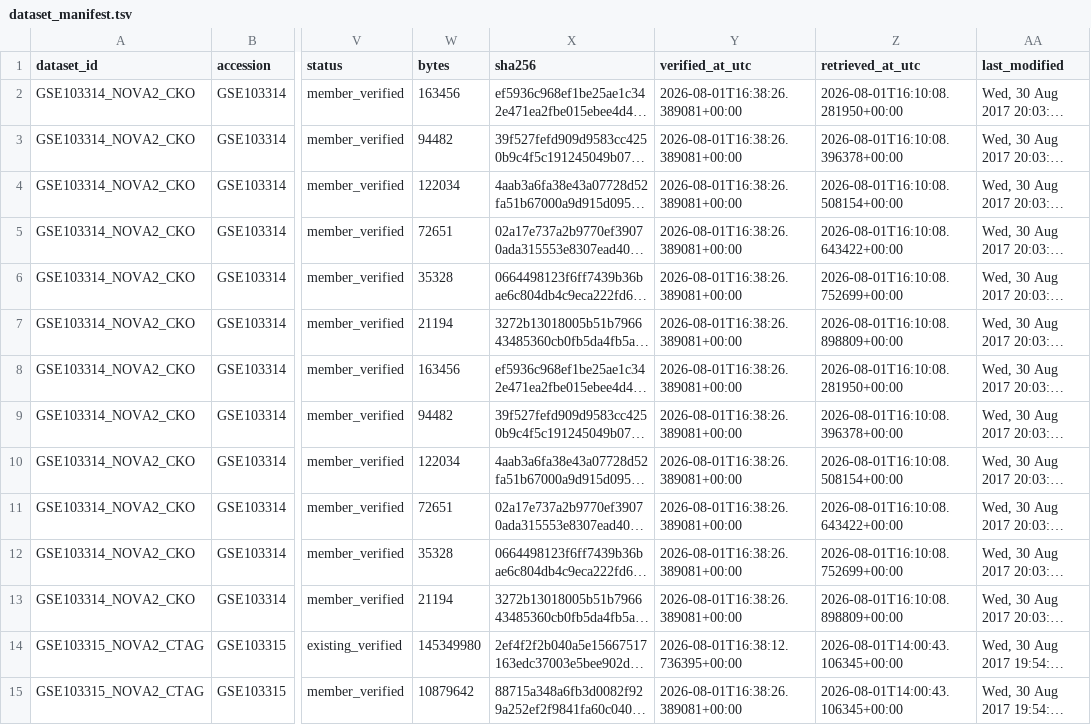
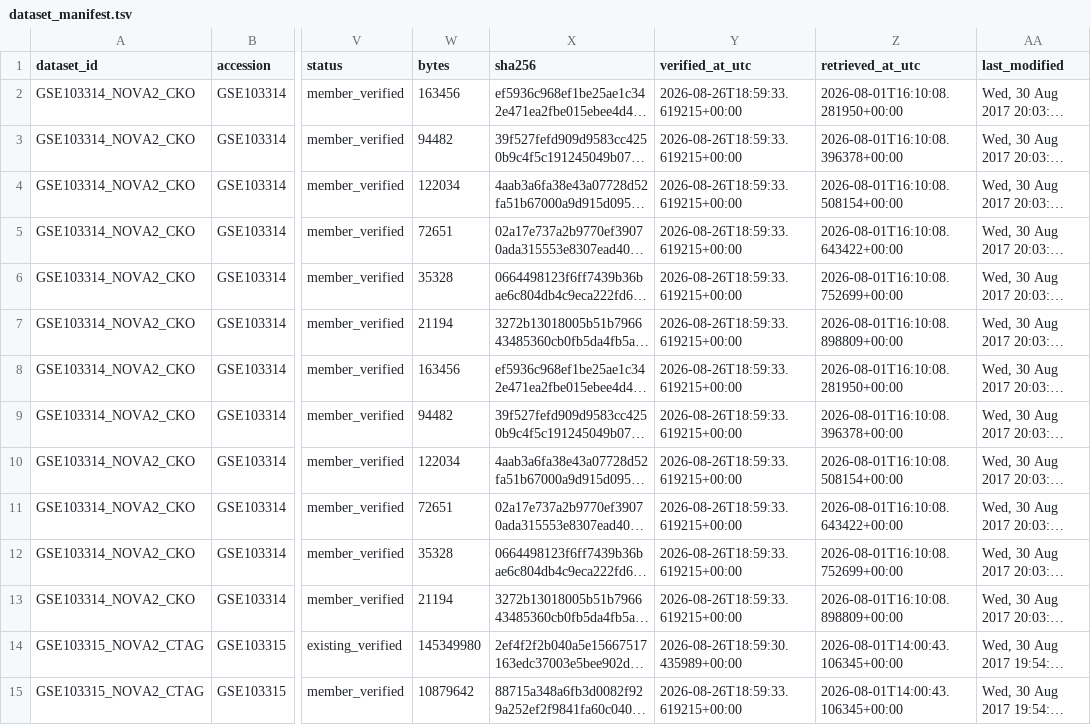
Before and after one commit to heart-gen/isograph-brain-aging-benchmarking, a TSV file: reports/neuronal_clip/dataset_manifest.tsv, drawn as a sheet; only a part is shown, gaps mark what is left out; long unchanged cells end in …; the diff covers the shown part only; the diff names each change by its address in the sheet, - before the commit and + after, or states it on an @@ line.

Commit message:
Re-freeze neuronal-CLIP inputs to v6; replace count guard with identity hash
configs/neuronal_clip.yaml v5 declared its candidate_source as the intronic RBP
tables, which were regenerated 2026-08-26 when the intronic scan moved off the
legacy flat-0.25 background onto the GC-binned composition background the mature
scope had used since 2026-08-12. The pinned expected_module_rbp_nominations: 17
still passed -- but on a different 17. Measured against the old manifest: 8
nominations shared, 9 dropped, 9 added (TARDBP 5->3, NOVA2 3->5); candidate rows
12,779 -> 11,261. The count guard was passing on a candidate set that had changed
by 53%, which is exactly the failure a pinned expectation exists to prevent.

Re-freeze to version 6 against the composition background (the corrected scan).
Pinning to the preserved *_intronic_flatbg.parquet would have kept the suite
internally reproducible while enshrining the uncorrected background inside a
validation suite. The re-run is compute-only -- inputs/raw/neuronal_clip (1.7 GB)
and the dataset manifest were already frozen on disk -- so accessed_date stays
2026-08-01 and only the candidate-derivation provenance moves.

The real fix is the guard. candidate_source.expected_candidate_identity_sha256
pins the sorted (region, module_id, rbp, gene, transcript_id_1, transcript_id_2)
digest, reusing the _candidate_identity_sha256 / _guard_candidate_identity
convention the NOVA-family stages already use: unpinned prints the observed hash
and continues, pinned-and-mismatched raises. The count guard stays as a cheap
first check. Five tests cover it, including same-count-different-membership.

Also adds real_data/brainseq/_h/21b.neuronal_clip_freeze.sh -- the freeze gates
stages 22-27 but had only ever been run by hand.

Re-pinned window_stage: expected_candidate_rows 12779 -> 11261,
expected_unique_candidates 12038 -> 10410.

Stages 21b/22/23 re-ran clean (44534466/44534467/44534573); the re-run freeze
passed the new identity pin silently. Stages 24-27 are chained (44534675-8);
their NOVA-family pins derive from the old candidate set and are expected to need
re-deriving.

Severity is provenance, not conclusion: section 7's verdict is an informative
sparse null driven by the mm10/hg38 reciprocal-mapping bottleneck, not by which
candidates were nominated.

```diff
--- a/reports/neuronal_clip/dataset_manifest.tsv
+++ b/reports/neuronal_clip/dataset_manifest.tsv
-Y2:Y13 (verified_at_utc): 2026-08-01T16:38:26.389081+00:00
+Y2:Y13 (verified_at_utc): 2026-08-26T18:59:33.619215+00:00
-Y14 (verified_at_utc): 2026-08-01T16:38:12.736395+00:00
+Y14 (verified_at_utc): 2026-08-26T18:59:30.435989+00:00
-Y15 (verified_at_utc): 2026-08-01T16:38:26.389081+00:00
+Y15 (verified_at_utc): 2026-08-26T18:59:33.619215+00:00
```
Also changed, not shown: 46 edited cells elsewhere in this file, 6 other files.
